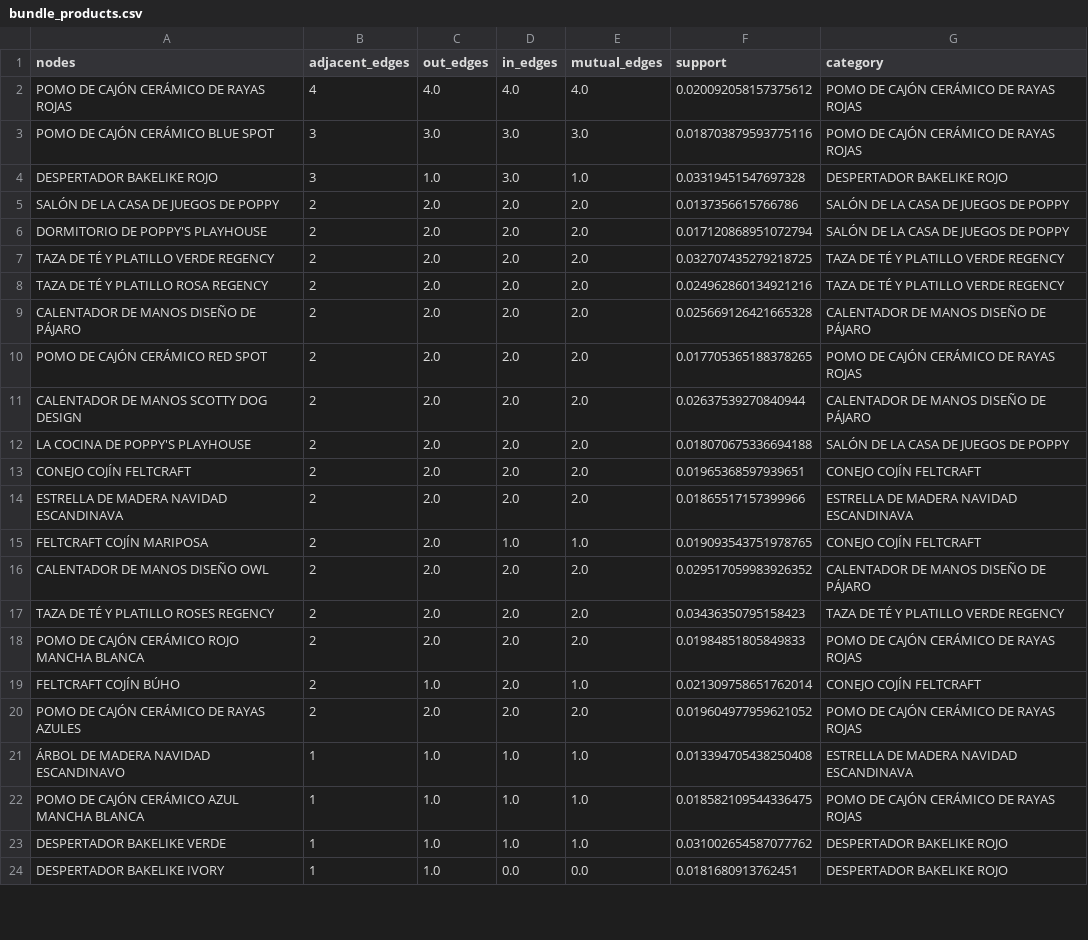
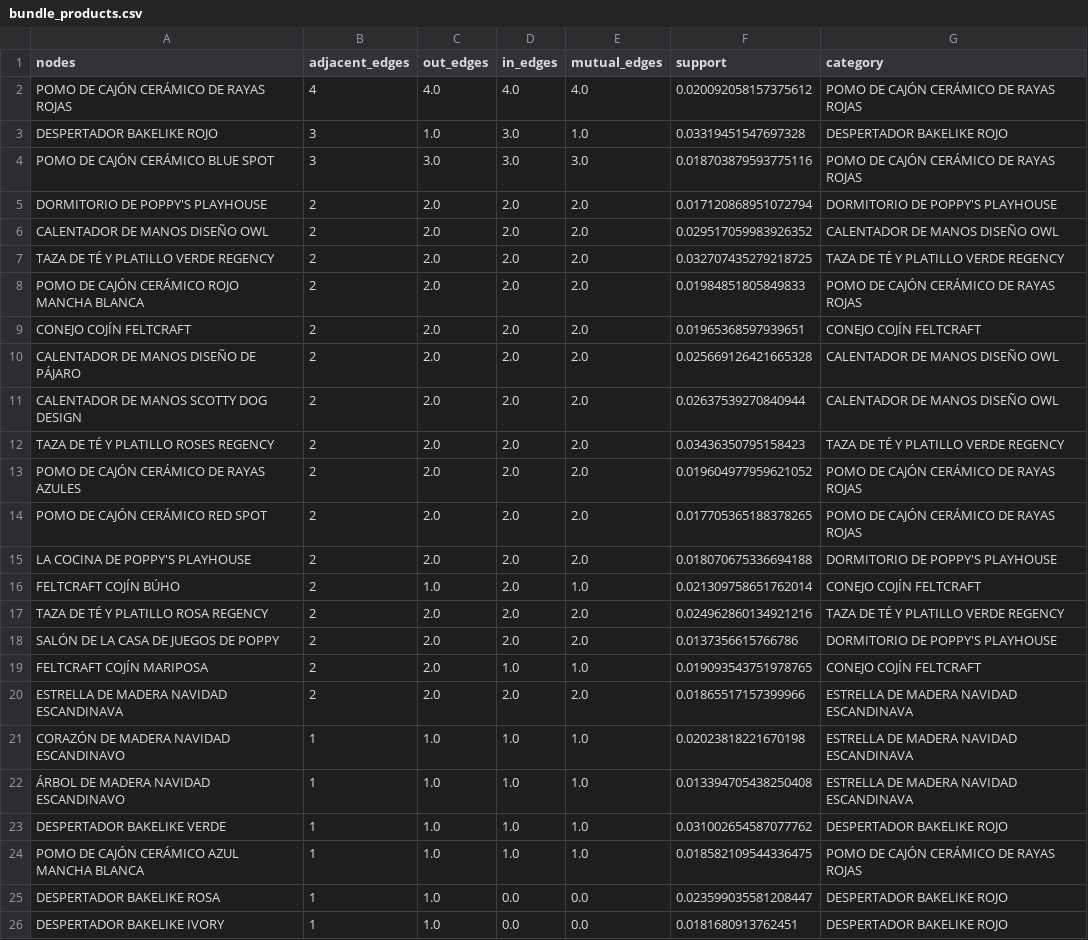
Before and after one commit to mvlarra/Final_Project_MBA, a CSV file: data/processed/bundle_products.csv, drawn as a sheet; only a part is shown; removed rows and columns are numbered as before the commit, all else as after; the diff names each change by its address in the sheet, - before the commit and + after, or states it on an @@ line.

```diff
--- a/data/processed/bundle_products.csv
+++ b/data/processed/bundle_products.csv
@@ row 4 moved to row 3: DESPERTADOR BAKELIKE ROJO @@
-row 5: SALÓN DE LA CASA DE JUEGOS DE POPPY | 2 | 2.0 | 2.0 | 2.0 | 0.0137356615766786 | SALÓN DE LA CASA DE JUEGOS DE POPPY
-G5 (category): SALÓN DE LA CASA DE JUEGOS DE POPPY
+G5 (category): DORMITORIO DE POPPY'S PLAYHOUSE
+row 6: CALENTADOR DE MANOS DISEÑO OWL | 2 | 2.0 | 2.0 | 2.0 | 0.029517059983926352 | CALENTADOR DE MANOS DISEÑO OWL
@@ row 18 moved to row 8: POMO DE CAJÓN CERÁMICO ROJO MANCHA BLANC… @@
@@ row 13 moved to row 9: CONEJO COJÍN FELTCRAFT @@
+row 10: CALENTADOR DE MANOS DISEÑO DE PÁJARO | 2 | 2.0 | 2.0 | 2.0 | 0.025669126421665328 | CALENTADOR DE MANOS DISEÑO OWL
+row 11: CALENTADOR DE MANOS SCOTTY DOG DESIGN | 2 | 2.0 | 2.0 | 2.0 | 0.02637539270840944 | CALENTADOR DE MANOS DISEÑO OWL
@@ row 17 moved to row 12: TAZA DE TÉ Y PLATILLO ROSES REGENCY @@
@@ row 20 moved to row 13: POMO DE CAJÓN CERÁMICO DE RAYAS AZULES @@
@@ row 10 moved to row 14: POMO DE CAJÓN CERÁMICO RED SPOT @@
+row 15: LA COCINA DE POPPY'S PLAYHOUSE | 2 | 2.0 | 2.0 | 2.0 | 0.018070675336694188 | DORMITORIO DE POPPY'S PLAYHOUSE
@@ row 19 moved to row 16: FELTCRAFT COJÍN BÚHO @@
-A18 (nodes): CALENTADOR DE MANOS DISEÑO DE PÁJARO
+A18 (nodes): SALÓN DE LA CASA DE JUEGOS DE POPPY
-F18 (support): 0.025669126421665328
+F18 (support): 0.0137356615766786
-G18 (category): CALENTADOR DE MANOS DISEÑO DE PÁJARO
+G18 (category): DORMITORIO DE POPPY'S PLAYHOUSE
-row 11: CALENTADOR DE MANOS SCOTTY DOG DESIGN | 2 | 2.0 | 2.0 | 2.0 | 0.02637539270840944 | CALENTADOR DE MANOS DISEÑO DE PÁJARO
-row 12: LA COCINA DE POPPY'S PLAYHOUSE | 2 | 2.0 | 2.0 | 2.0 | 0.018070675336694188 | SALÓN DE LA CASA DE JUEGOS DE POPPY
@@ row 15 moved to row 19: FELTCRAFT COJÍN MARIPOSA @@
-row 16: CALENTADOR DE MANOS DISEÑO OWL | 2 | 2.0 | 2.0 | 2.0 | 0.029517059983926352 | CALENTADOR DE MANOS DISEÑO DE PÁJARO
@@ row 26 moved to row 21: CORAZÓN DE MADERA NAVIDAD ESCANDINAVO @@
```
Also changed, not shown: data/processed/Top_5_Rules_by_Score.csv, data/processed/summary_bundles.csv, 26 other files.
